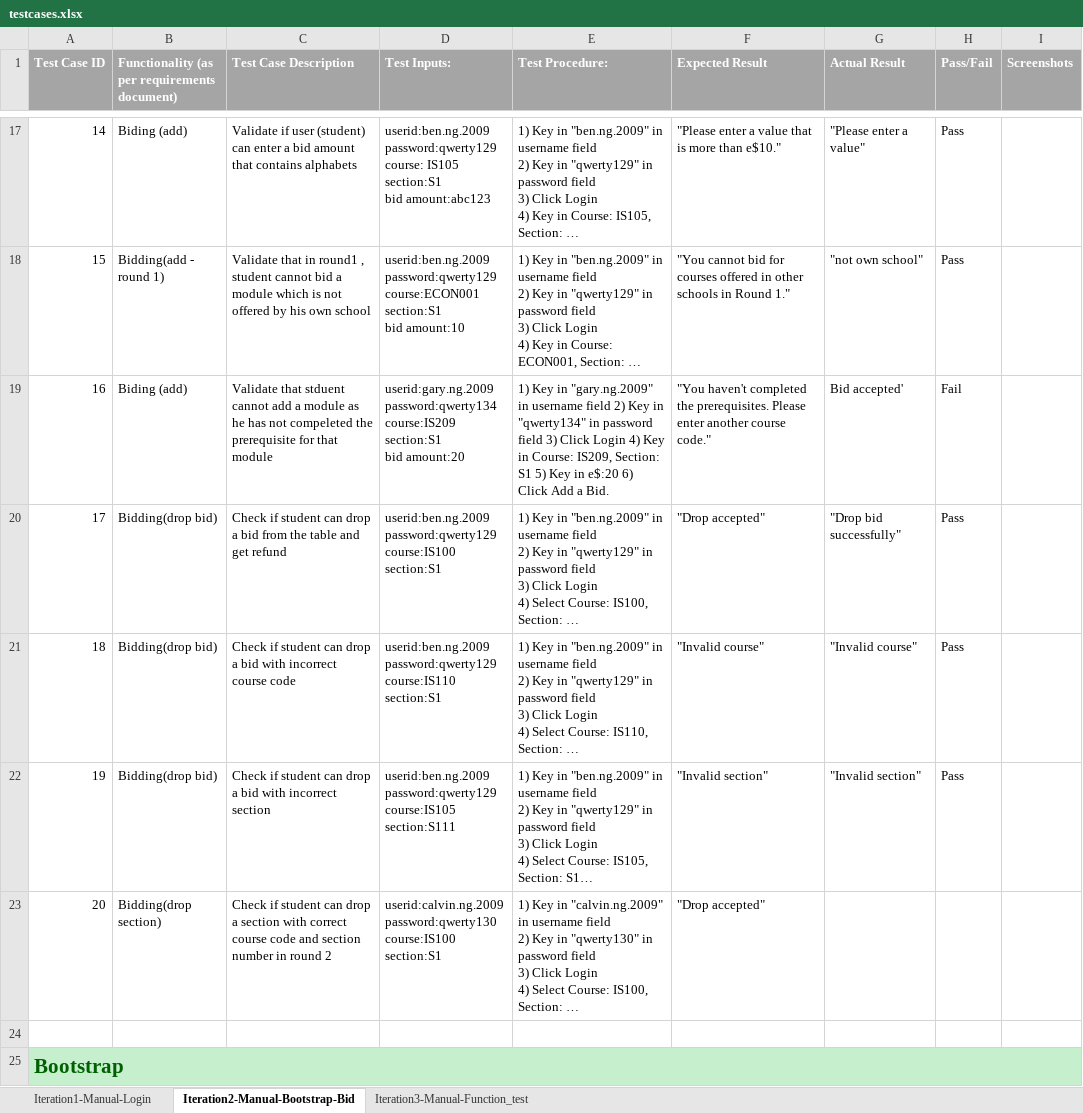
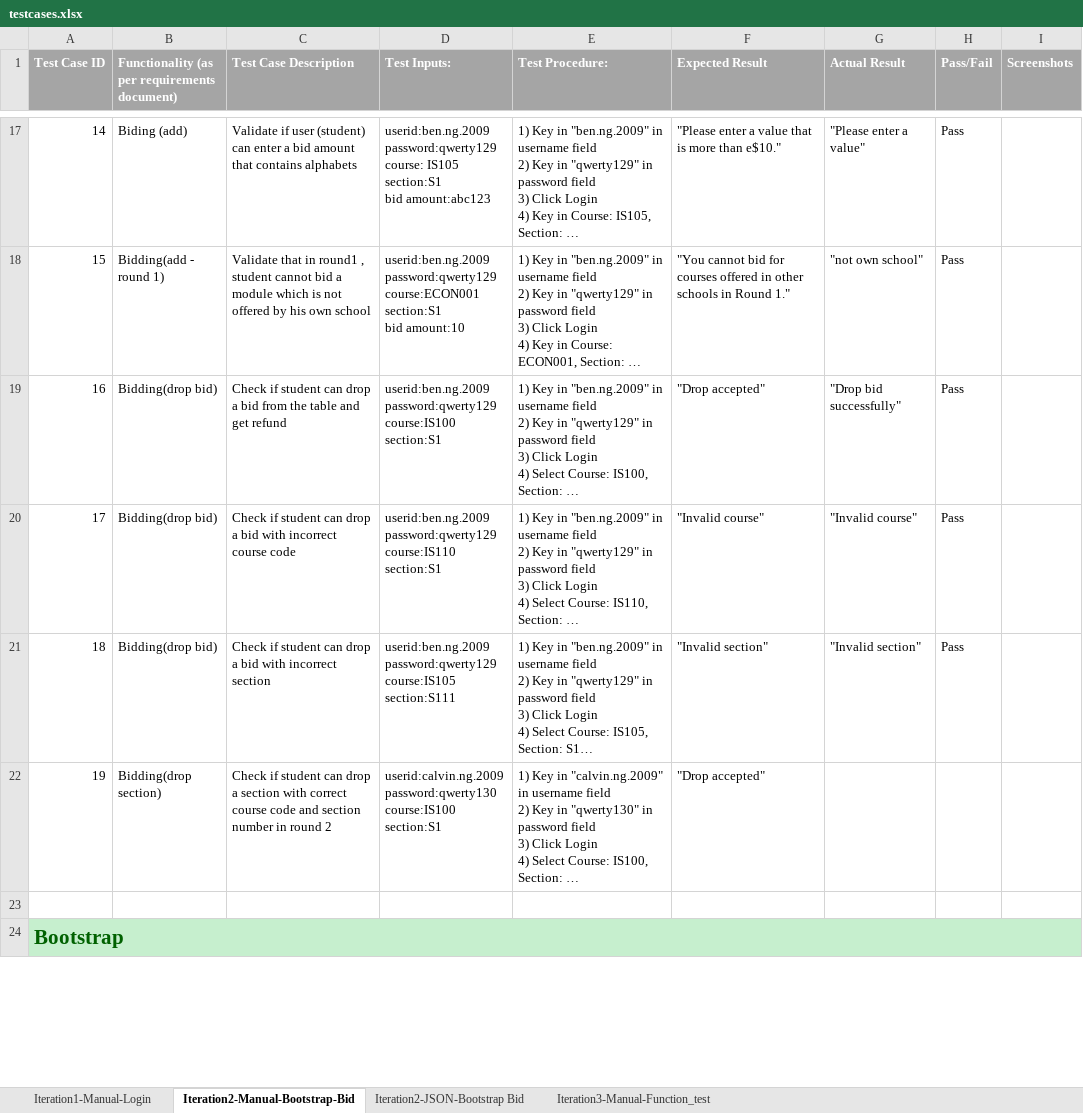
Before and after one commit to sebastianhkx/SPM-2019-Y2S1, an Excel workbook: testing/testcases.xlsx, sheet Iteration2-Manual-Bootstrap-Bid, drawn as a sheet; only a part is shown, gaps mark what is left out; long unchanged cells end in …; values as stored, in another font and other column widths than the file's, no borders; removed rows and columns are numbered as before the commit, all else as after; ↵ is a line break in a cell; the diff names each change by its address in the sheet, - before the commit and + after, or states it on an @@ line.

Commit message:
Updated JSON testcases
testcases for update-bid and delete-bid

```diff
--- a/testing/testcases.xlsx (sheet Iteration2-Manual-Bootstrap-Bid)
+++ b/testing/testcases.xlsx (sheet Iteration2-Manual-Bootstrap-Bid)
+sheet tab: Iteration2-JSON-Bootstrap Bid
-row 19: 16 | Biding (add) | Validate that stduent cannot add a module as he has not compeleted the prerequisite for that module | userid:gary.ng.2009 ↵ password:qwerty134 ↵ course:IS209 ↵ section:S1 ↵ bid amount:20 | 1) Key in "gary.ng.2009" in username field 2) Key in "qwerty134" in password field 3) Click Login 4) Key in Course: IS209, Section: S1 5) Key in e$:20 6) Click Add a Bid. | "You haven't completed the prerequisites. Please enter another course code." | Bid accepted' | Fail
-A19 (Test Case ID): 17
+A19 (Test Case ID): 16
-A20 (Test Case ID): 18
+A20 (Test Case ID): 17
-A21 (Test Case ID): 19
+A21 (Test Case ID): 18
-A22 (Test Case ID): 20
+A22 (Test Case ID): 19
```
